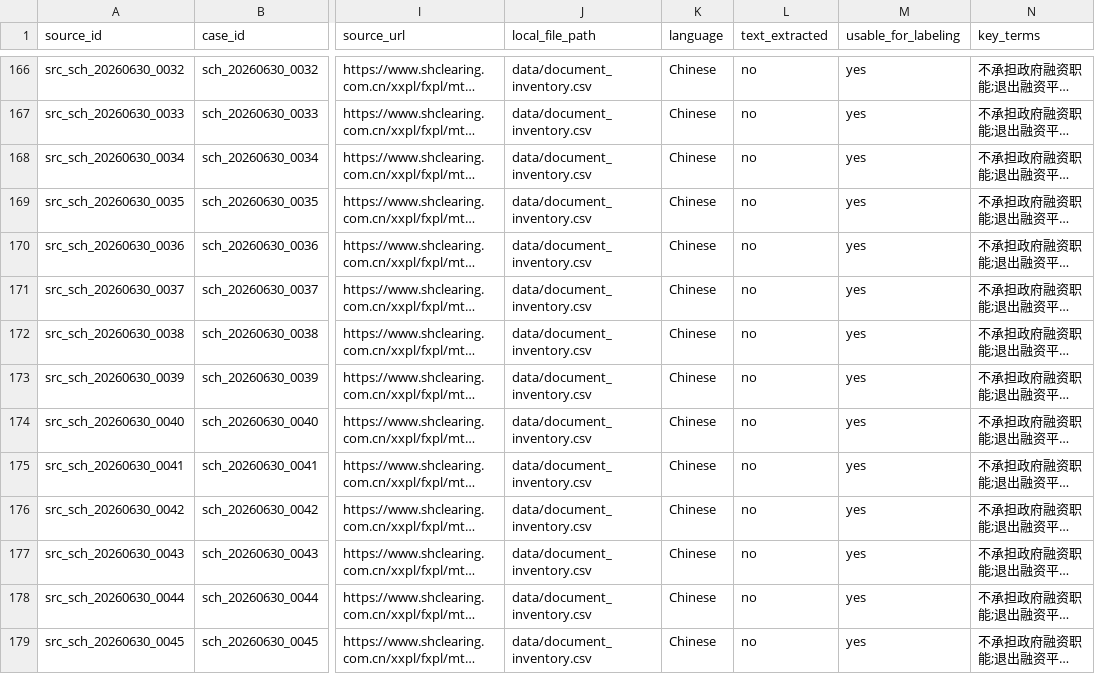
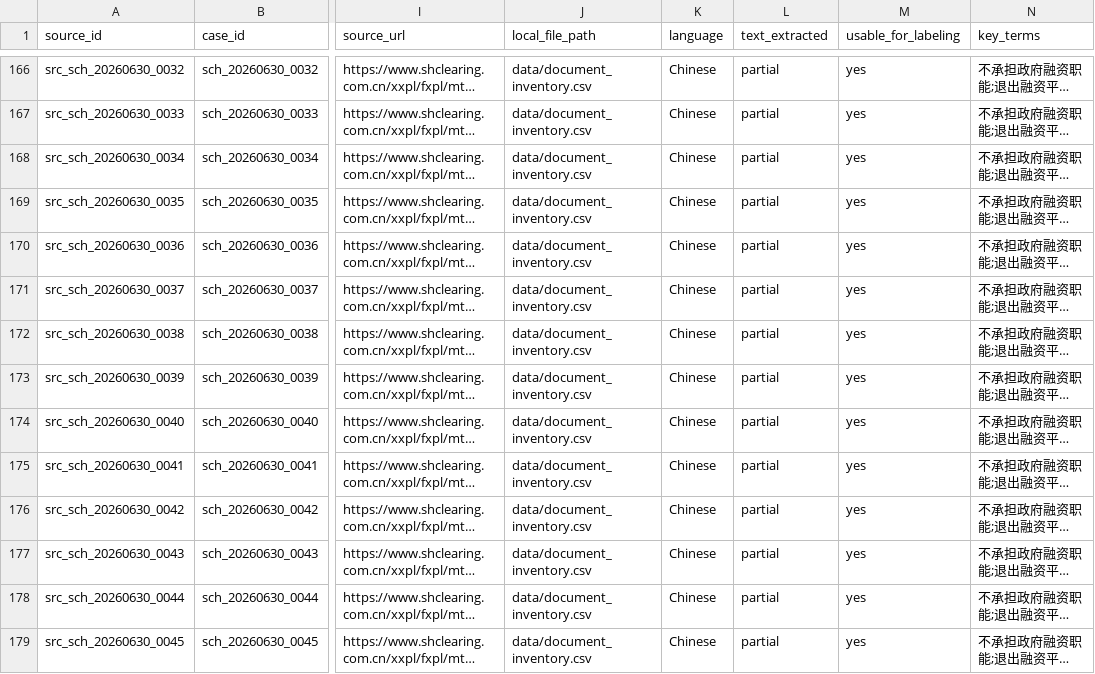
Before and after one commit to Shunyu1001/LGFV, a CSV file: data/source_inventory.csv, drawn as a sheet; only a part is shown, gaps mark what is left out; long unchanged cells end in …; the diff covers the shown part only; the diff names each change by its address in the sheet, - before the commit and + after, or states it on an @@ line.

```diff
--- a/data/source_inventory.csv
+++ b/data/source_inventory.csv
-L166:L179 (text_extracted): no
+L166:L179 (text_extracted): partial
```
Also changed, not shown: 104 edited cells elsewhere in this file, data/analysis_inputs/master_case_pool.csv, data/analysis_inputs/pilot_case_historical_capacity.csv, 30 other files.
